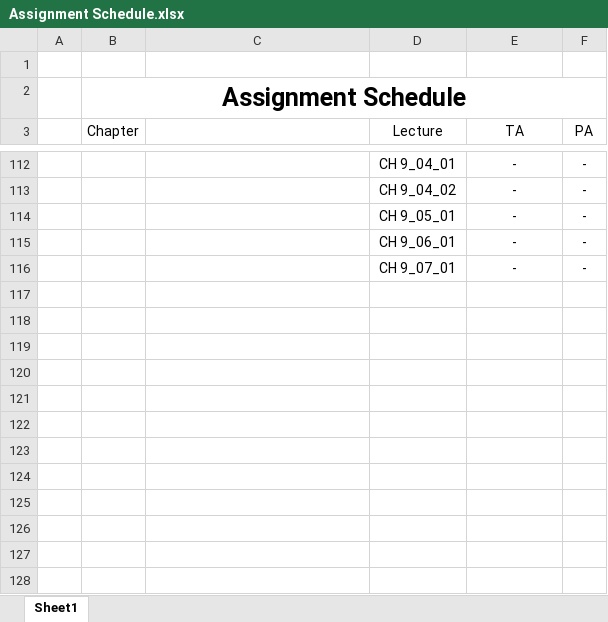
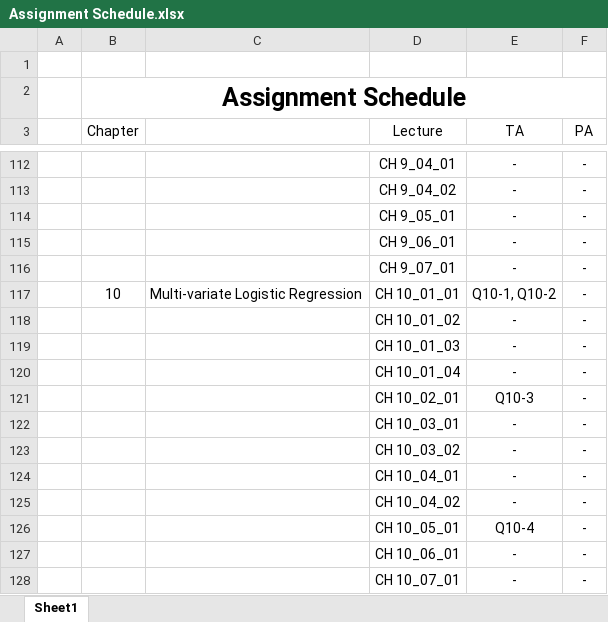
Before and after one commit to ShinKS00/The-Principles-of-Deep-Learning1-Artificial-Neurons, an Excel workbook: Assignment Schedule.xlsx, sheet Sheet1, drawn as a sheet; only a part is shown, gaps mark what is left out; values as stored, in another font and other column widths than the file's, no borders; table styles not drawn; the diff names each change by its address in the sheet, - before the commit and + after, or states it on an @@ line.

```diff
--- a/Assignment Schedule.xlsx (sheet Sheet1)
+++ b/Assignment Schedule.xlsx (sheet Sheet1)
+row 117:  | 10 | Multi-variate Logistic Regression | CH 10_01_01 | Q10-1, Q10-2 | -
+row 118:  |  |  | CH 10_01_02 | - | -
+row 119:  |  |  | CH 10_01_03 | - | -
+row 120:  |  |  | CH 10_01_04 | - | -
+row 121:  |  |  | CH 10_02_01 | Q10-3 | -
+row 122:  |  |  | CH 10_03_01 | - | -
+row 123:  |  |  | CH 10_03_02 | - | -
+row 124:  |  |  | CH 10_04_01 | - | -
+row 125:  |  |  | CH 10_04_02 | - | -
+row 126:  |  |  | CH 10_05_01 | Q10-4 | -
+row 127:  |  |  | CH 10_06_01 | - | -
+row 128:  |  |  | CH 10_07_01 | - | -
```
Also changed, not shown: 2 other files.
